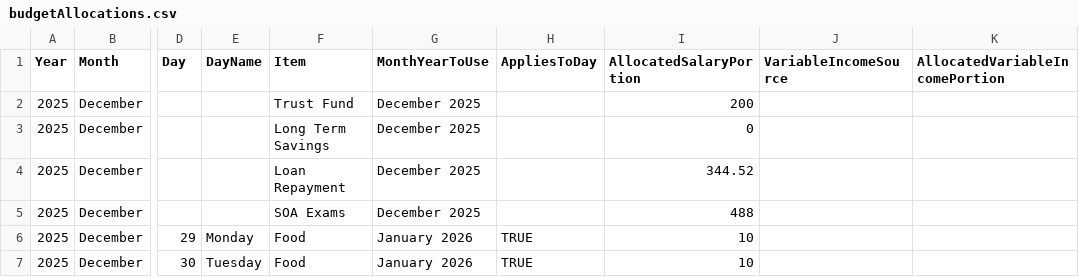
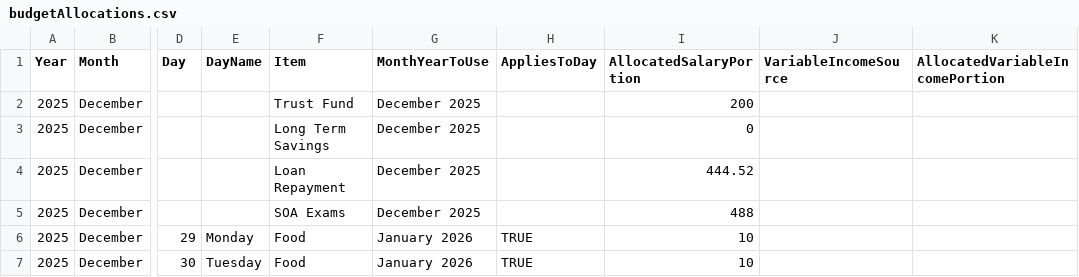
Before and after one commit to lolaaaaa1/lifeOS, a CSV file: data/budgetAllocations.csv, drawn as a sheet; only a part is shown, gaps mark what is left out; the diff names each change by its address in the sheet, - before the commit and + after, or states it on an @@ line.

Commit message:
Budget allocation December 2025

```diff
--- a/data/budgetAllocations.csv
+++ b/data/budgetAllocations.csv
-I4 (AllocatedSalaryPortion): 344.52
+I4 (AllocatedSalaryPortion): 444.52
```
